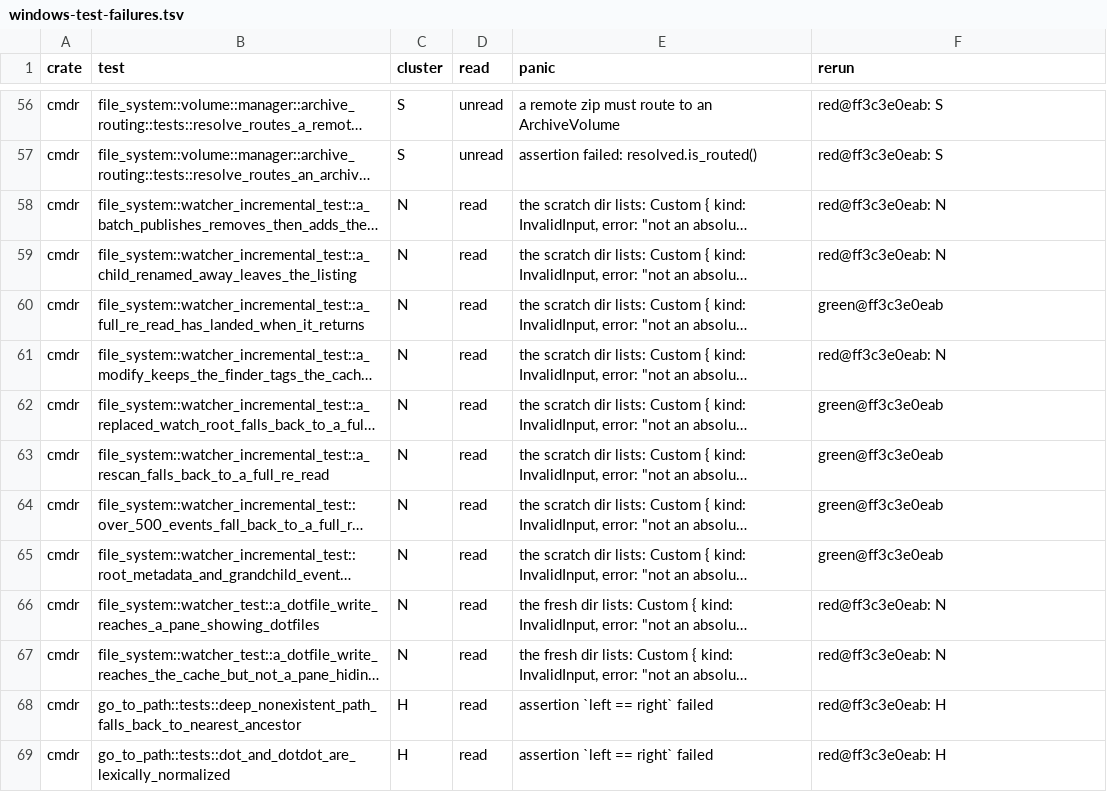
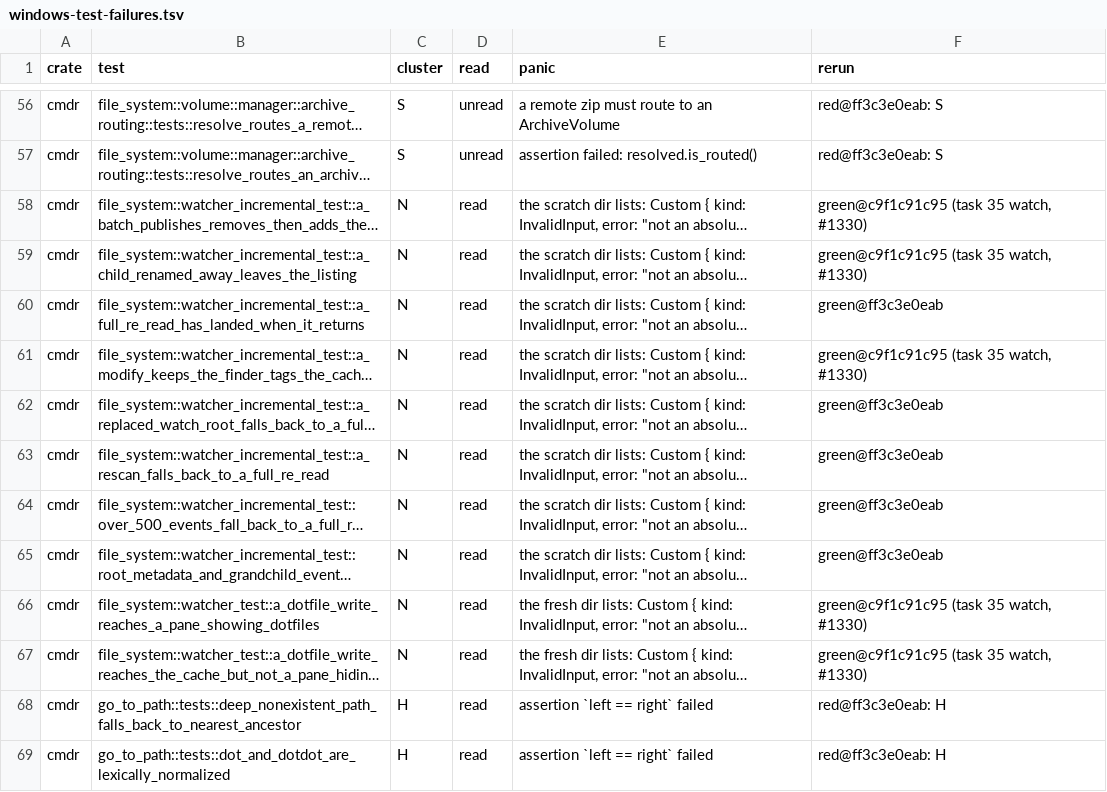
Before and after one commit to getcmdr/cmdr, a TSV file: docs/notes/windows-port/windows-test-failures.tsv, drawn as a sheet; only a part is shown, gaps mark what is left out; long unchanged cells end in …; the diff names each change by its address in the sheet, - before the commit and + after, or states it on an @@ line.

Commit message:
docs(windows): what the listing watch did in the running app on the builder, the 5 watcher cells now green there, and the follow-ups it surfaced (#1330)
- `file_system/DETAILS.md` § "Windows listing watches": the desktop run on `D:\` (no index there, so only the watch could update the pane): creates, renames (case-only too), deletes, a size change, a 3,000-file burst, a 20,000-file delete that overflowed and re-read, and the watched folder's own deletion
- `vendor/notify/CMDR-PATCH.md`: the standalone flood that reports `Rescan` on the patched copy and nothing on crates.io 8.2.2
- `windows-test-failures.md` and its TSV: the app's 23 watcher cells pass on Windows, the 5 that were red among them; `cmdr-local` 53 of 53; `cmdr-index`'s notify cells pass; `cmdr-fs`'s 5 red are #1225's
- Follow-ups filed: #1340 (a watch blocks renaming an ancestor folder, likely eject too), #1341 (a deleted folder on `D:` re-lands on itself), #1342 (a re-read landing after a watcher patch drops it), #1343 (`cmdr://state` rows lag a same-count change)

```diff
--- a/docs/notes/windows-port/windows-test-failures.tsv
+++ b/docs/notes/windows-port/windows-test-failures.tsv
-F58:F59 (rerun): red@ff3c3e0eab: N
+F58:F59 (rerun): green@c9f1c91c95 (task 35 watch, #1330)
-F61 (rerun): red@ff3c3e0eab: N
+F61 (rerun): green@c9f1c91c95 (task 35 watch, #1330)
-F66:F67 (rerun): red@ff3c3e0eab: N
+F66:F67 (rerun): green@c9f1c91c95 (task 35 watch, #1330)
```
Also changed, not shown: 5 other files.
